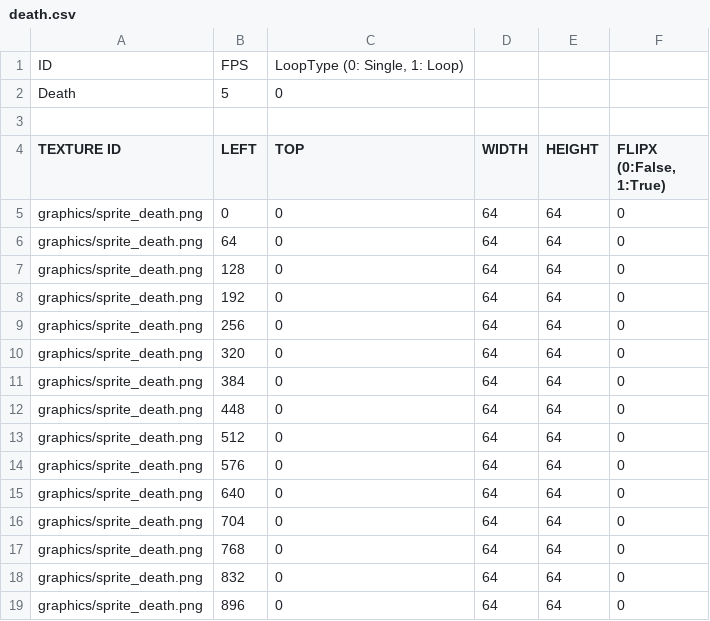
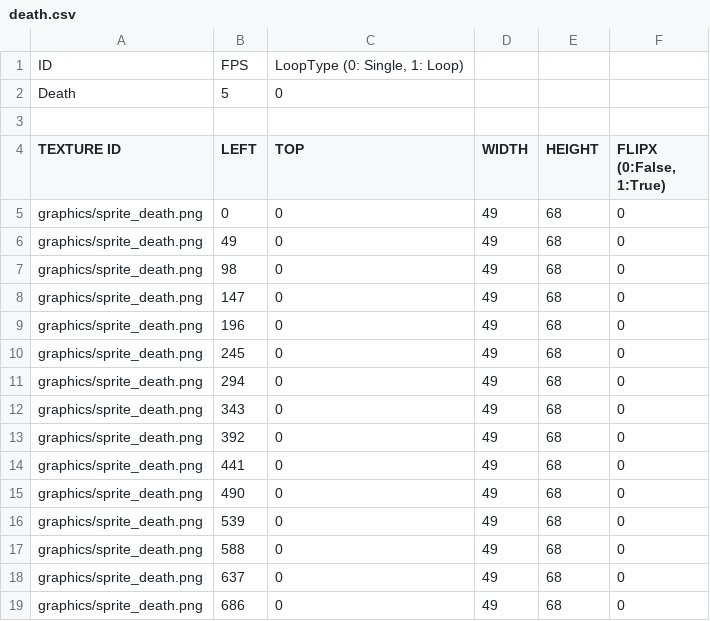
Before and after one commit to leemjmorris/sfml_vampire_survivors, a CSV file: sfml-project-bin/animations/death.csv, drawn as a sheet.

```diff
--- a/sfml-project-bin/animations/death.csv
+++ b/sfml-project-bin/animations/death.csv
@@ -4,16 +4,16 @@ Death,5,"0	",,,
 TEXTURE ID,LEFT,TOP,WIDTH,HEIGHT,"FLIPX (0:False, 1:True)"
-graphics/sprite_death.png,0,0,64,64,0
-graphics/sprite_death.png,64,0,64,64,0
-graphics/sprite_death.png,128,0,64,64,0
-graphics/sprite_death.png,192,0,64,64,0
-graphics/sprite_death.png,256,0,64,64,0
-graphics/sprite_death.png,320,0,64,64,0
-graphics/sprite_death.png,384,0,64,64,0
-graphics/sprite_death.png,448,0,64,64,0
-graphics/sprite_death.png,512,0,64,64,0
-graphics/sprite_death.png,576,0,64,64,0
-graphics/sprite_death.png,640,0,64,64,0
-graphics/sprite_death.png,704,0,64,64,0
-graphics/sprite_death.png,768,0,64,64,0
-graphics/sprite_death.png,832,0,64,64,0
-graphics/sprite_death.png,896,0,64,64,0
+graphics/sprite_death.png,0,0,49,68,0
+graphics/sprite_death.png,49,0,49,68,0
+graphics/sprite_death.png,98,0,49,68,0
+graphics/sprite_death.png,147,0,49,68,0
+graphics/sprite_death.png,196,0,49,68,0
+graphics/sprite_death.png,245,0,49,68,0
+graphics/sprite_death.png,294,0,49,68,0
+graphics/sprite_death.png,343,0,49,68,0
+graphics/sprite_death.png,392,0,49,68,0
+graphics/sprite_death.png,441,0,49,68,0
+graphics/sprite_death.png,490,0,49,68,0
+graphics/sprite_death.png,539,0,49,68,0
+graphics/sprite_death.png,588,0,49,68,0
+graphics/sprite_death.png,637,0,49,68,0
+graphics/sprite_death.png,686,0,49,68,0
```
Also changed, not shown: sfml-project-bin/animations/run.csv, 16 other files.
